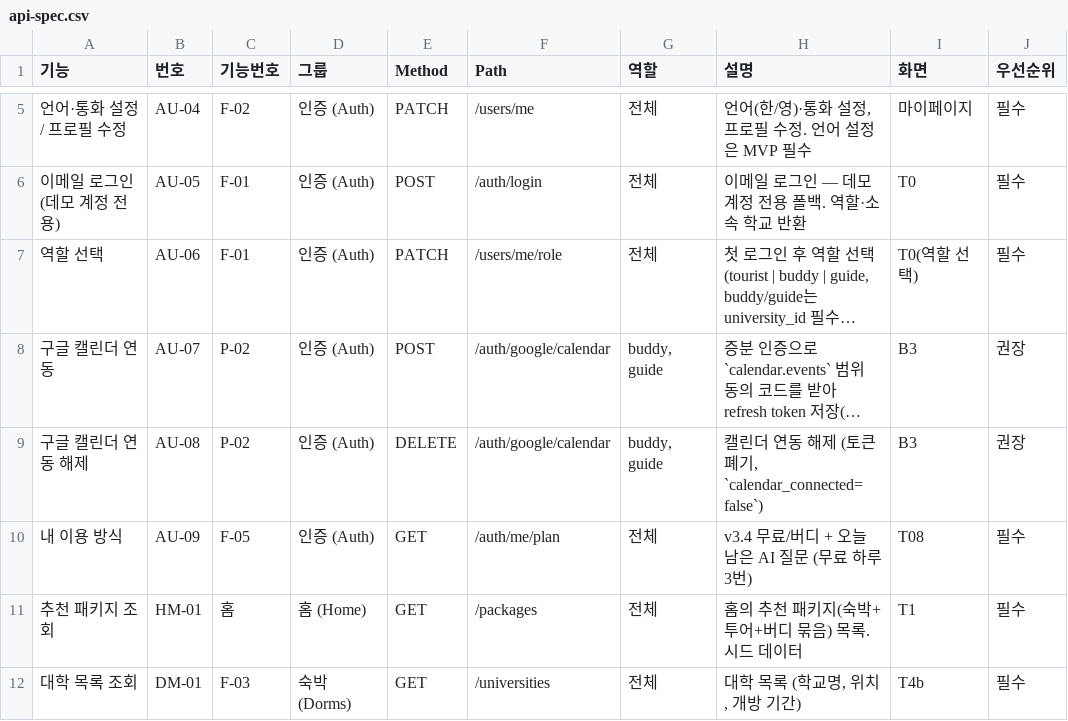
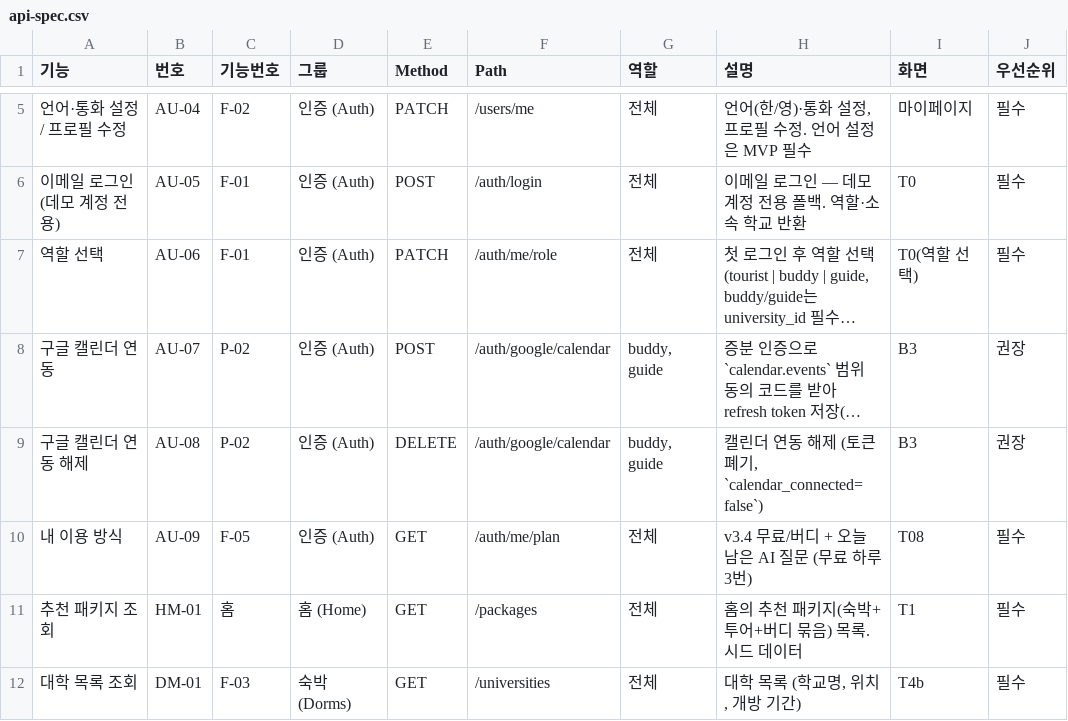
Before and after one commit to LeoOH5/SB_Stay, a CSV file: docs/api-spec.csv, drawn as a sheet; only a part is shown, gaps mark what is left out; long unchanged cells end in …; the diff names each change by its address in the sheet, - before the commit and + after, or states it on an @@ line.

Commit message:
버디 지원 흐름 수정: 역할 변경 주소(/auth/me/role), 가입 후 지원 화면으로 복귀, 한국어 시작 · 로그인 화면 데모 계정 다시 표시

```diff
--- a/docs/api-spec.csv
+++ b/docs/api-spec.csv
-F7 (Path): /users/me/role
+F7 (Path): /auth/me/role
```
Also changed, not shown: 9 other files.
